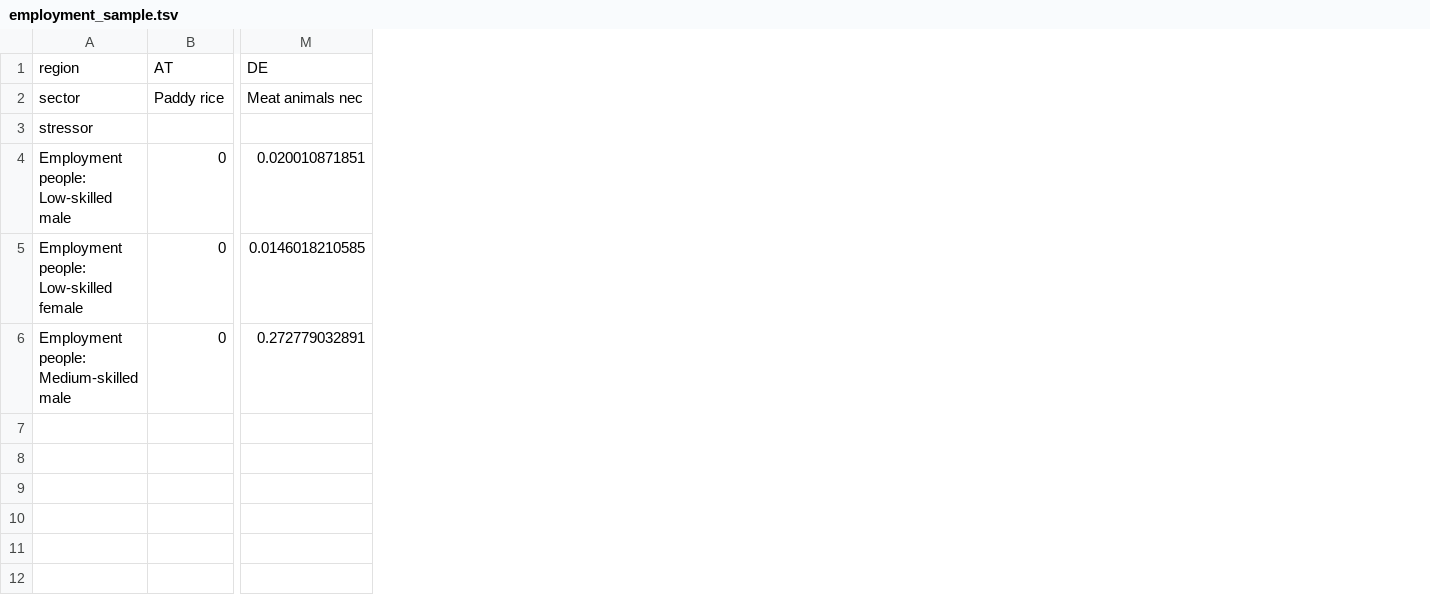
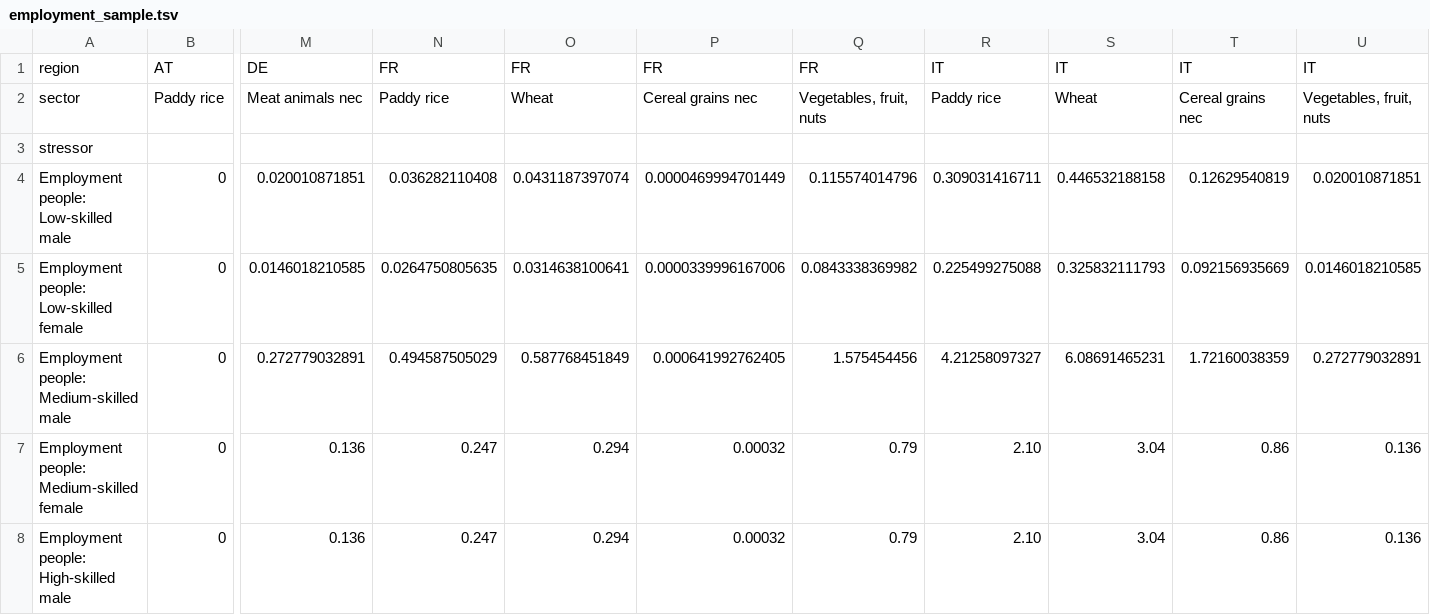
Before and after one commit to shotgundebugging/beyondcarbon, a TSV file: db/samples/employment_sample.tsv, drawn as a sheet; only a part is shown, gaps mark what is left out; rows hold the shown columns only; the diff names each change by its address in the sheet, - before the commit and + after, or states it on an @@ line.

Commit message:
Cache raw files, more samples

```diff
--- a/db/samples/employment_sample.tsv
+++ b/db/samples/employment_sample.tsv
+column N, rows 1-6: FR | Paddy rice |  | 0.036282110408 | 0.0264750805635 | 0.494587505029
+column O, rows 1-6: FR | Wheat |  | 0.0431187397074 | 0.0314638100641 | 0.587768451849
+column P, rows 1-6: FR | Cereal grains nec |  | 0.0000469994701449 | 0.0000339996167006 | 0.000641992762405
+column Q, rows 1-6: FR | Vegetables, fruit, nuts |  | 0.115574014796 | 0.0843338369982 | 1.575454456
+column R, rows 1-6: IT | Paddy rice |  | 0.309031416711 | 0.225499275088 | 4.21258097327
+column S, rows 1-6: IT | Wheat |  | 0.446532188158 | 0.325832111793 | 6.08691465231
+column T, rows 1-6: IT | Cereal grains nec |  | 0.12629540819 | 0.092156935669 | 1.72160038359
+column U, rows 1-6: IT | Vegetables, fruit, nuts |  | 0.020010871851 | 0.0146018210585 | 0.272779032891
+row 7: Employment people: Medium-skilled female | 0 | 0.136 | 0.247 | 0.294 | 0.00032 | 0.79 | 2.10 | 3.04 | 0.86 | 0.136
+row 8: Employment people: High-skilled male | 0 | 0.136 | 0.247 | 0.294 | 0.00032 | 0.79 | 2.10 | 3.04 | 0.86 | 0.136
```
Also changed, not shown: 3 other files.
